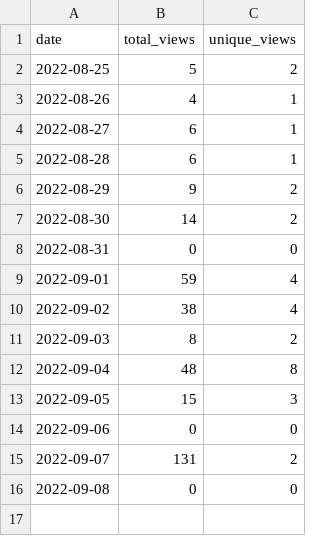
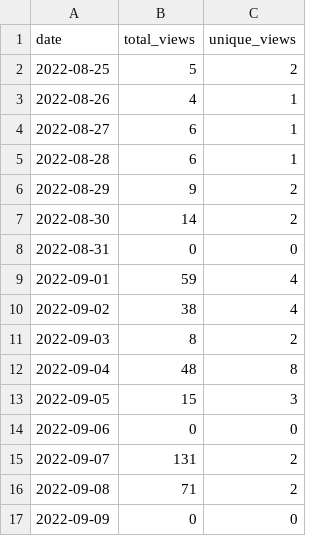
Before and after one commit to MatthewBentz/Comp2210, a CSV file: .traffic/views.csv, drawn as a sheet.

Commit message:
Updating repository traffic graph

```diff
--- a/.traffic/views.csv
+++ b/.traffic/views.csv
@@ -15,2 +15,3 @@ date,total_views,unique_views
 2022-09-07,131,2
-2022-09-08,0,0
+2022-09-08,71,2
+2022-09-09,0,0
```
Also changed, not shown: 4 other files.
